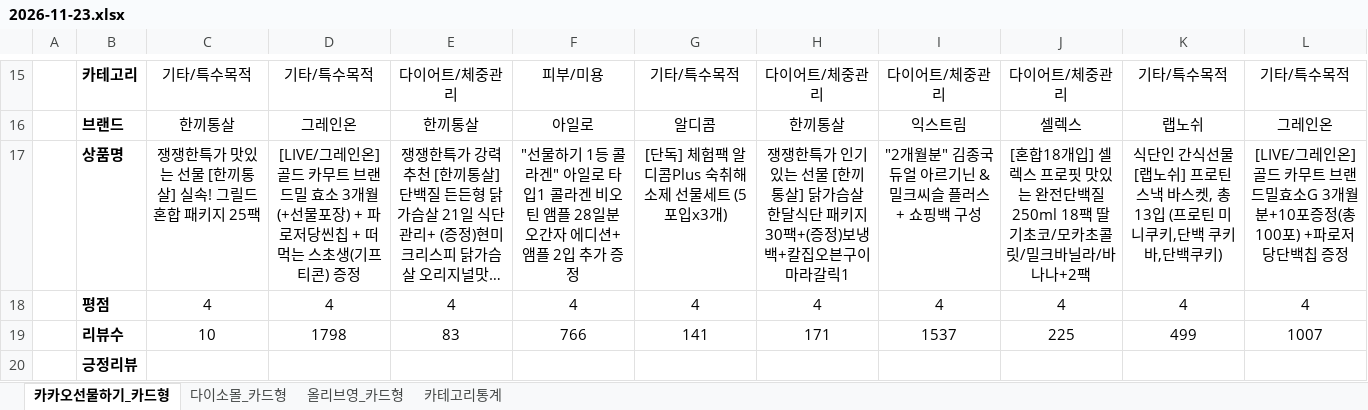
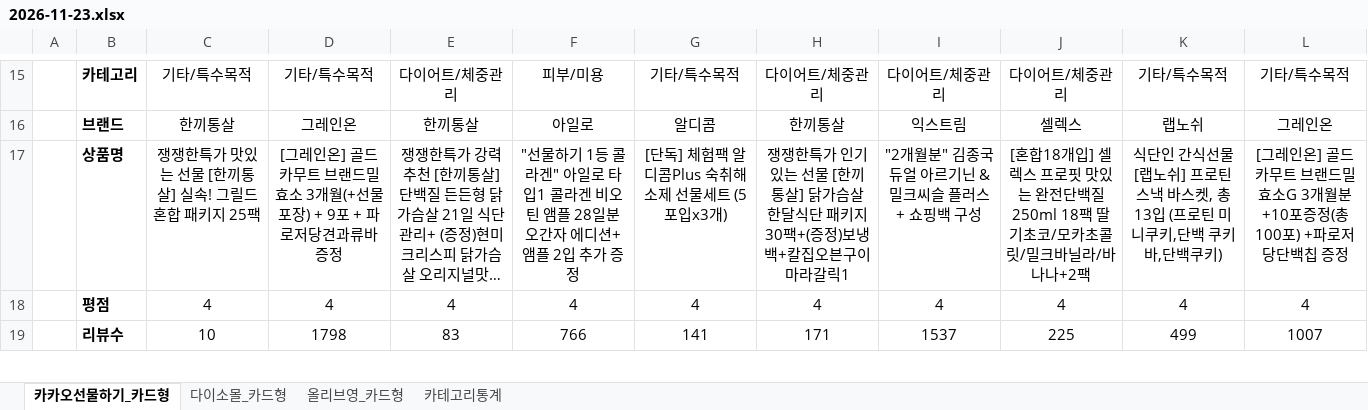
Before and after one commit to primexx98-sudo/online-mall-ranking, an Excel workbook: data/daily/2026-11/2026-11-23.xlsx, sheet 카카오선물하기_카드형, drawn as a sheet; only a part is shown, gaps mark what is left out; long unchanged cells end in …; values as stored, in another font and other column widths than the file's, no borders; charts and pictures not drawn; removed rows and columns are numbered as before the commit, all else as after; the diff covers the shown part only; the diff names each change by its address in the sheet, - before the commit and + after, or states it on an @@ line.

```diff
--- a/data/daily/2026-11/2026-11-23.xlsx (sheet 카카오선물하기_카드형)
+++ b/data/daily/2026-11/2026-11-23.xlsx (sheet 카카오선물하기_카드형)
-D17: [LIVE/그레인온] 골드 카무트 브랜드밀 효소 3개월(+선물포장) + 파로저당씬칩 + 떠먹는 스초생(기프티콘) 증정
+D17: [그레인온] 골드 카무트 브랜드밀 효소 3개월(+선물포장) + 9포 + 파로저당견과류바 증정
-L17: [LIVE/그레인온…
+L17: [그레인온…
-row 20:  | 긍정리뷰
```
Also changed, not shown: 5 added rows and 4 removed rows elsewhere in this sheet, sheet 올리브영_카드형, sheet 다이소몰_카드형, sheet 카테고리통계, charts or pictures.
